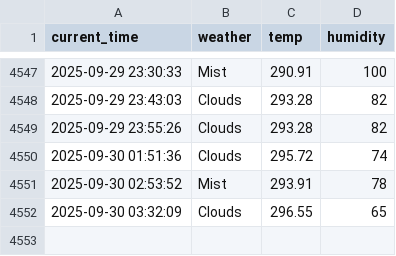
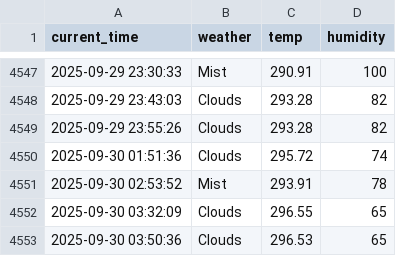
Before and after one commit to racoonSing/seoul_weather_5_m, a CSV file: seoul_weather.csv, drawn as a sheet; only a part is shown, gaps mark what is left out; the diff names each change by its address in the sheet, - before the commit and + after, or states it on an @@ line.

```diff
--- a/seoul_weather.csv
+++ b/seoul_weather.csv
+row 4553: 2025-09-30 03:50:36 | Clouds | 296.53 | 65
```
